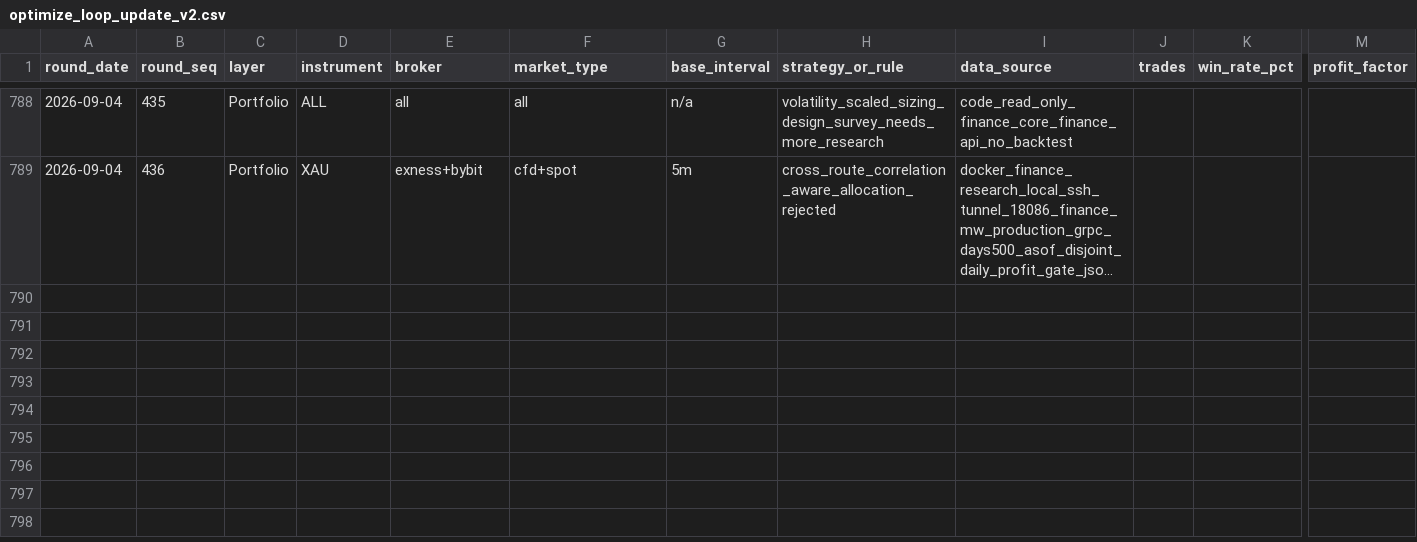
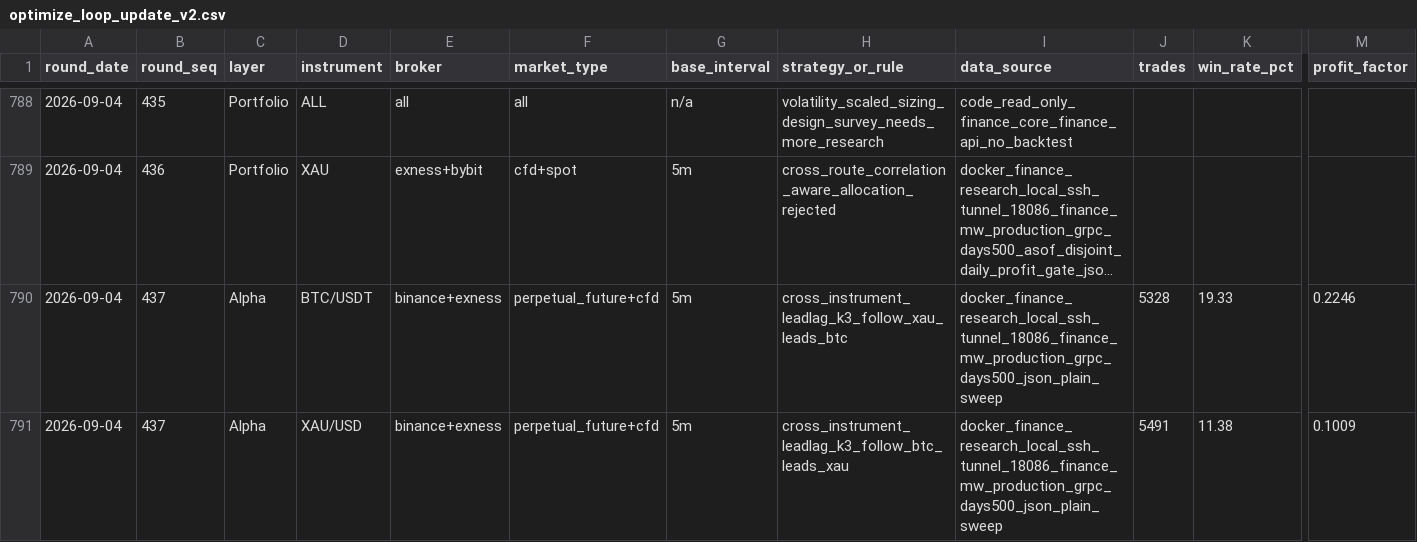
Before and after one commit to ThanhNguyenDat/finance-workspace, a CSV file: research/quant/reports/optimize_loop_update_v2.csv, drawn as a sheet; only a part is shown, gaps mark what is left out; long unchanged cells end in …; rows hold the shown columns only; the diff names each change by its address in the sheet, - before the commit and + after, or states it on an @@ line.

```diff
--- a/research/quant/reports/optimize_loop_update_v2.csv
+++ b/research/quant/reports/optimize_loop_update_v2.csv
+row 790: 2026-09-04 | 437 | Alpha | BTC/USDT | binance+exness | perpetual_future+cfd | 5m | cross_instrument_leadlag_k3_follow_xau_leads_btc | docker_finance_research_local_ssh_tunnel_18086_finance_mw_production_grpc_days500_json_plain_sweep | 5328 | 19.33 | 0.2246
+row 791: 2026-09-04 | 437 | Alpha | XAU/USD | binance+exness | perpetual_future+cfd | 5m | cross_instrument_leadlag_k3_follow_btc_leads_xau | docker_finance_research_local_ssh_tunnel_18086_finance_mw_production_grpc_days500_json_plain_sweep | 5491 | 11.38 | 0.1009
```
Also changed, not shown: 2 other files.
